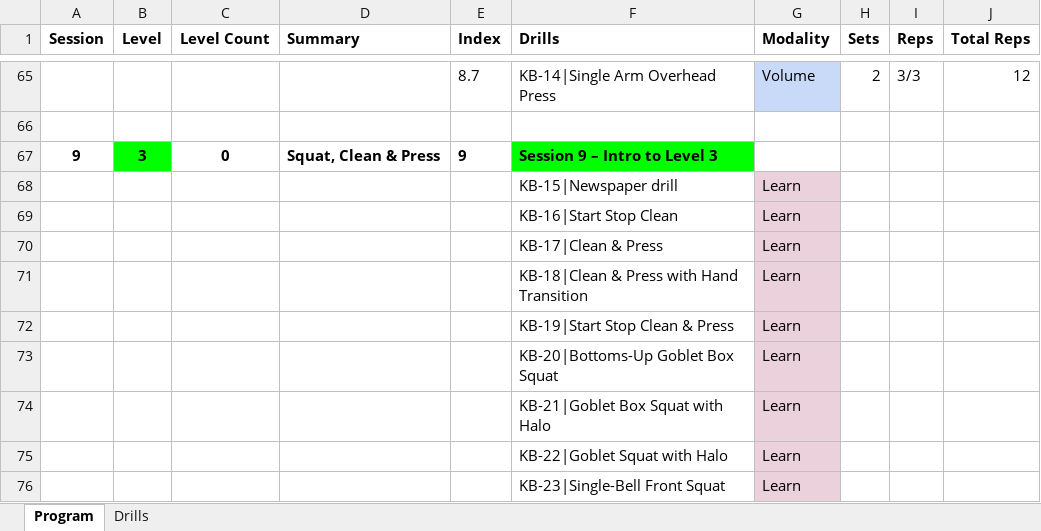
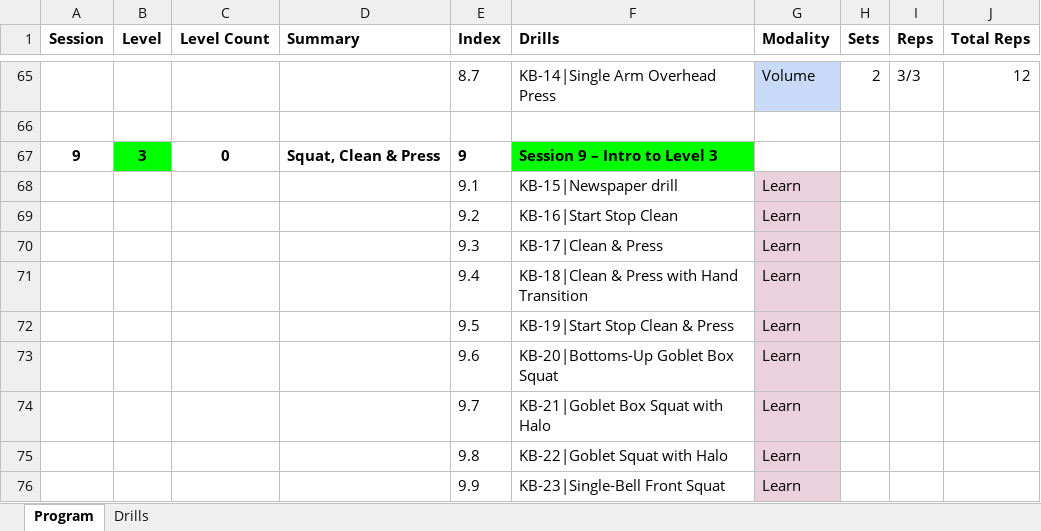
Before and after one commit to dznz/wildman-skill-trees, an Excel workbook: src/kb/kb_bootstrap_program.xlsx, sheet Program, drawn as a sheet; only a part is shown, gaps mark what is left out; values as stored, in another font and other column widths than the file's, no borders; charts and pictures not drawn; the diff covers the shown part only; the diff names each change by its address in the sheet, - before the commit and + after, or states it on an @@ line.

```diff
--- a/src/kb/kb_bootstrap_program.xlsx (sheet Program)
+++ b/src/kb/kb_bootstrap_program.xlsx (sheet Program)
-E68 (Index): (empty)
+E68 (Index): 9.1
-E69 (Index): (empty)
+E69 (Index): 9.2
-E70 (Index): (empty)
+E70 (Index): 9.3
-E71 (Index): (empty)
+E71 (Index): 9.4
-E72 (Index): (empty)
+E72 (Index): 9.5
-E73 (Index): (empty)
+E73 (Index): 9.6
-E74 (Index): (empty)
+E74 (Index): 9.7
-E75 (Index): (empty)
+E75 (Index): 9.8
-E76 (Index): (empty)
+E76 (Index): 9.9
```
Also changed, not shown: 42 edited cells elsewhere in this sheet.
